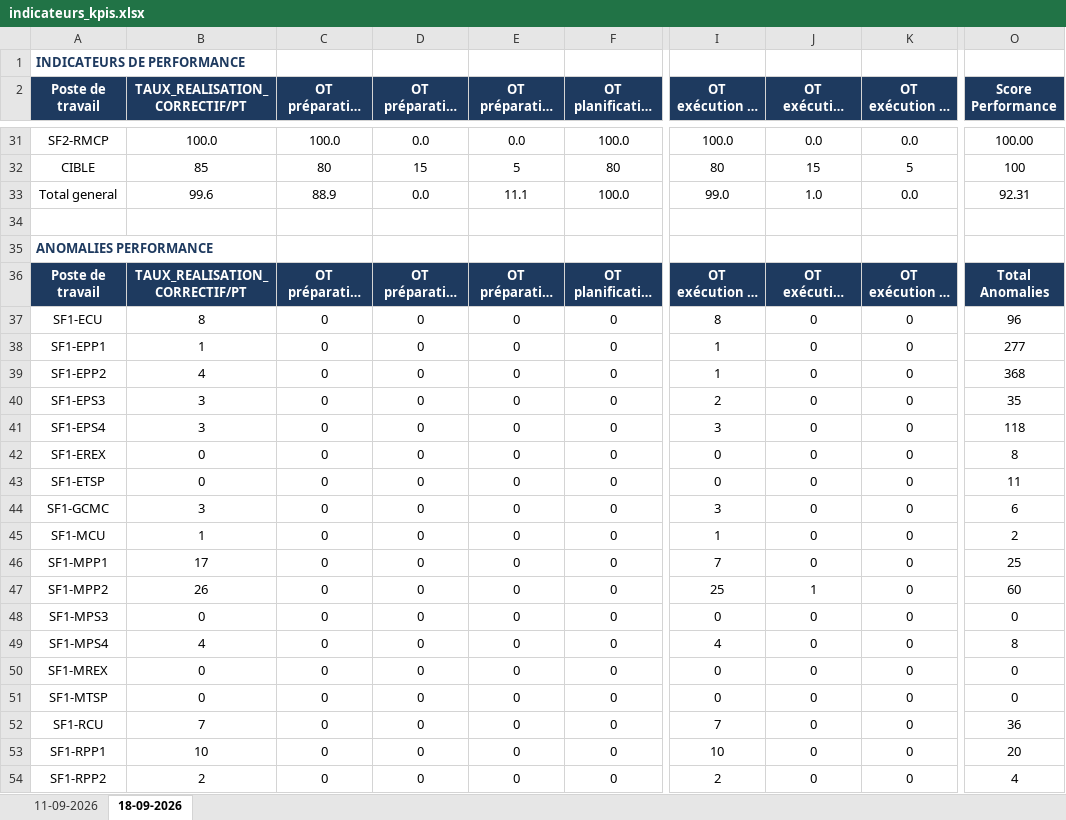
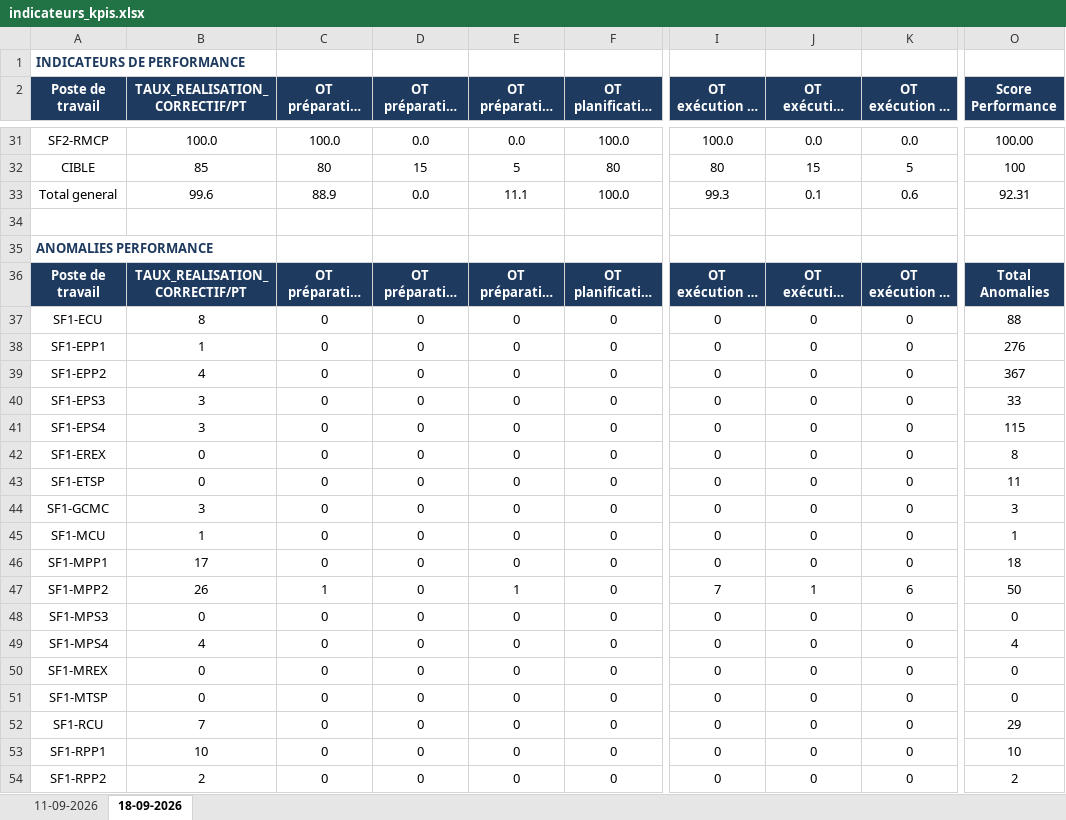
Before and after one commit to domudata/ocp_kpis, an Excel workbook: kpis/indicateurs_kpis.xlsx, sheet 18-09-2026, drawn as a sheet; only a part is shown, gaps mark what is left out; long unchanged cells end in …; values as stored, in another font and other column widths than the file's, no borders; the diff covers the shown part only; the diff names each change by its address in the sheet, - before the commit and + after, or states it on an @@ line.

```diff
--- a/kpis/indicateurs_kpis.xlsx (sheet 18-09-2026)
+++ b/kpis/indicateurs_kpis.xlsx (sheet 18-09-2026)
-I33 (OT exécution <1 mois): 99.0
+I33 (OT exécution <1 mois): 99.3
-J33 (OT exécution 1mois< <3mois): 1.0
+J33 (OT exécution 1mois< <3mois): 0.1
-K33 (OT exécution >3 mois): 0.0
+K33 (OT exécution >3 mois): 0.6
-I37 (OT exécution <1 mois): 8
+I37 (OT exécution <1 mois): 0
-O37 (Score Performance): 96
+O37 (Score Performance): 88
-I38:I39 (OT exécution <1 mois): 1
+I38:I39 (OT exécution <1 mois): 0
-O38 (Score Performance): 277
+O38 (Score Performance): 276
-O39 (Score Performance): 368
+O39 (Score Performance): 367
-I40 (OT exécution <1 mois): 2
+I40 (OT exécution <1 mois): 0
-O40 (Score Performance): 35
+O40 (Score Performance): 33
-I41 (OT exécution <1 mois): 3
+I41 (OT exécution <1 mois): 0
-O41 (Score Performance): 118
+O41 (Score Performance): 115
-I44 (OT exécution <1 mois): 3
+I44 (OT exécution <1 mois): 0
-O44 (Score Performance): 6
+O44 (Score Performance): 3
-I45 (OT exécution <1 mois): 1
+I45 (OT exécution <1 mois): 0
-O45 (Score Performance): 2
+O45 (Score Performance): 1
-I46 (OT exécution <1 mois): 7
+I46 (OT exécution <1 mois): 0
-O46 (Score Performance): 25
+O46 (Score Performance): 18
-C47 (OT préparation <1 mois): 0
+C47 (OT préparation <1 mois): 1
-E47 (OT préparation >3 mois): 0
+E47 (OT préparation >3 mois): 1
-I47 (OT exécution <1 mois): 25
+I47 (OT exécution <1 mois): 7
-K47 (OT exécution >3 mois): 0
+K47 (OT exécution >3 mois): 6
-O47 (Score Performance): 60
+O47 (Score Performance): 50
-I49 (OT exécution <1 mois): 4
+I49 (OT exécution <1 mois): 0
-O49 (Score Performance): 8
+O49 (Score Performance): 4
-I52 (OT exécution <1 mois): 7
+I52 (OT exécution <1 mois): 0
-O52 (Score Performance): 36
+O52 (Score Performance): 29
-I53 (OT exécution <1 mois): 10
+I53 (OT exécution <1 mois): 0
-O53 (Score Performance): 20
+O53 (Score Performance): 10
-I54 (OT exécution <1 mois): 2
+I54 (OT exécution <1 mois): 0
-O54 (Score Performance): 4
+O54 (Score Performance): 2
```
Also changed, not shown: 79 edited cells elsewhere in this sheet.
